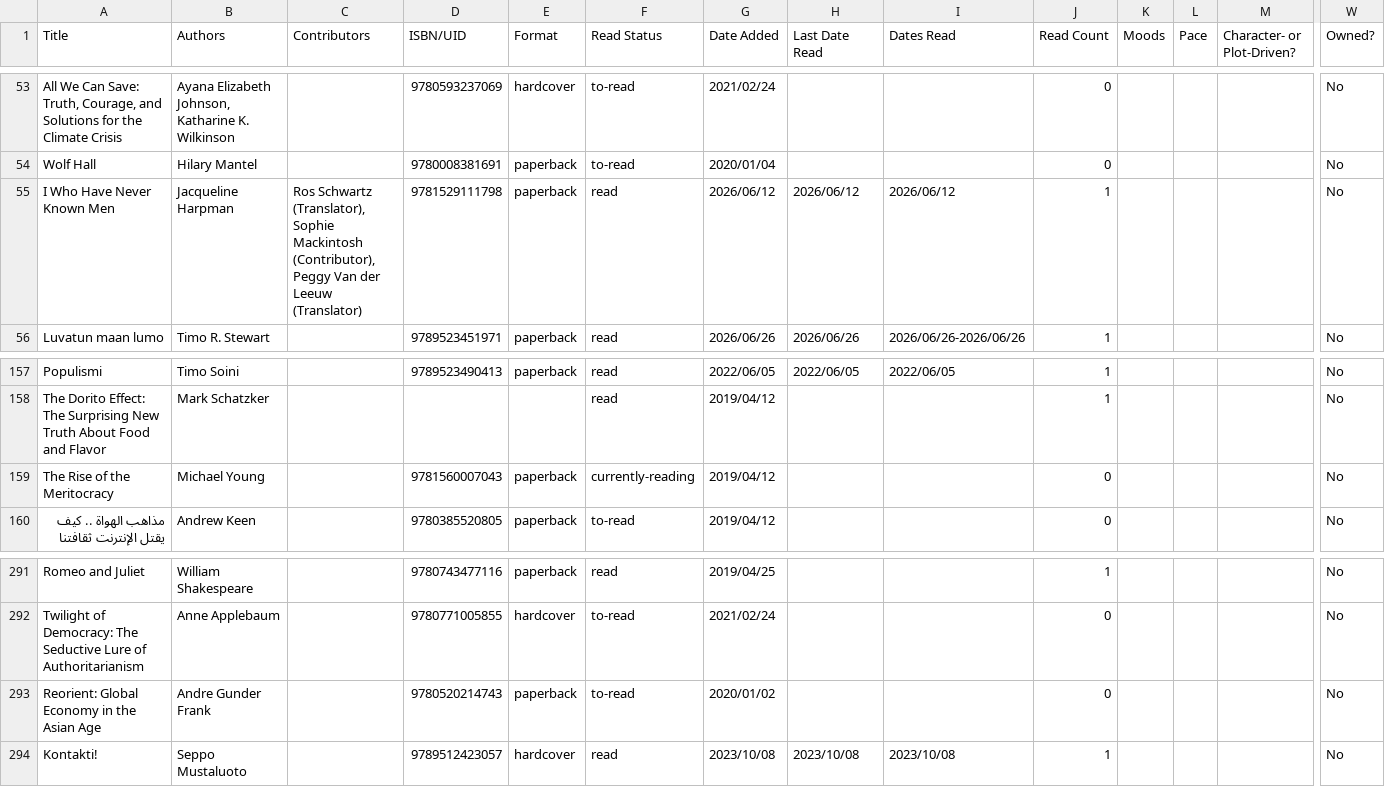
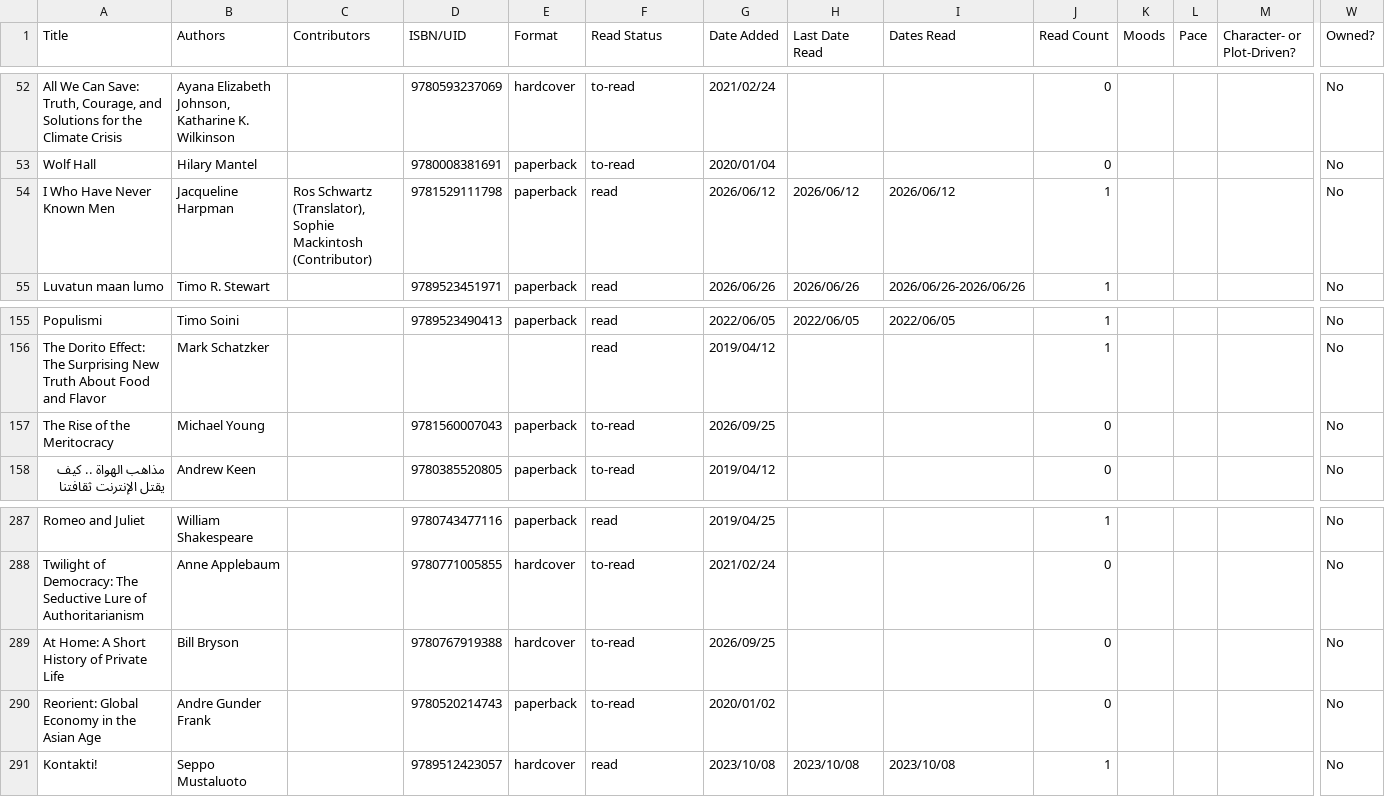
Before and after one commit to akaukora/dashboards, a CSV file: books-read/books.csv, drawn as a sheet; only a part is shown, gaps mark what is left out; addresses are those after the commit; rows hold the shown columns only; the diff covers the shown part only; the diff names each change by its address in the sheet, - before the commit and + after, or states it on an @@ line.

```diff
--- a/books-read/books.csv
+++ b/books-read/books.csv
-C54 (Contributors): …Sophie Mackintosh (Contributor), Peggy Van der Leeuw (Translator)
+C54 (Contributors): …Sophie Mackintosh (Contributor)
-F157 (Read Status): currently-reading
+F157 (Read Status): to-read
-G157 (Date Added): 2019/04/12
+G157 (Date Added): 2026/09/25
+row 289: At Home: A Short History of Private Life | Bill Bryson |  | 9780767919388 | hardcover | to-read | 2026/09/25 |  |  | 0 |  |  |  | No
```
Also changed, not shown: 1 added row, 5 removed rows and 3 edited cells elsewhere in this file.
